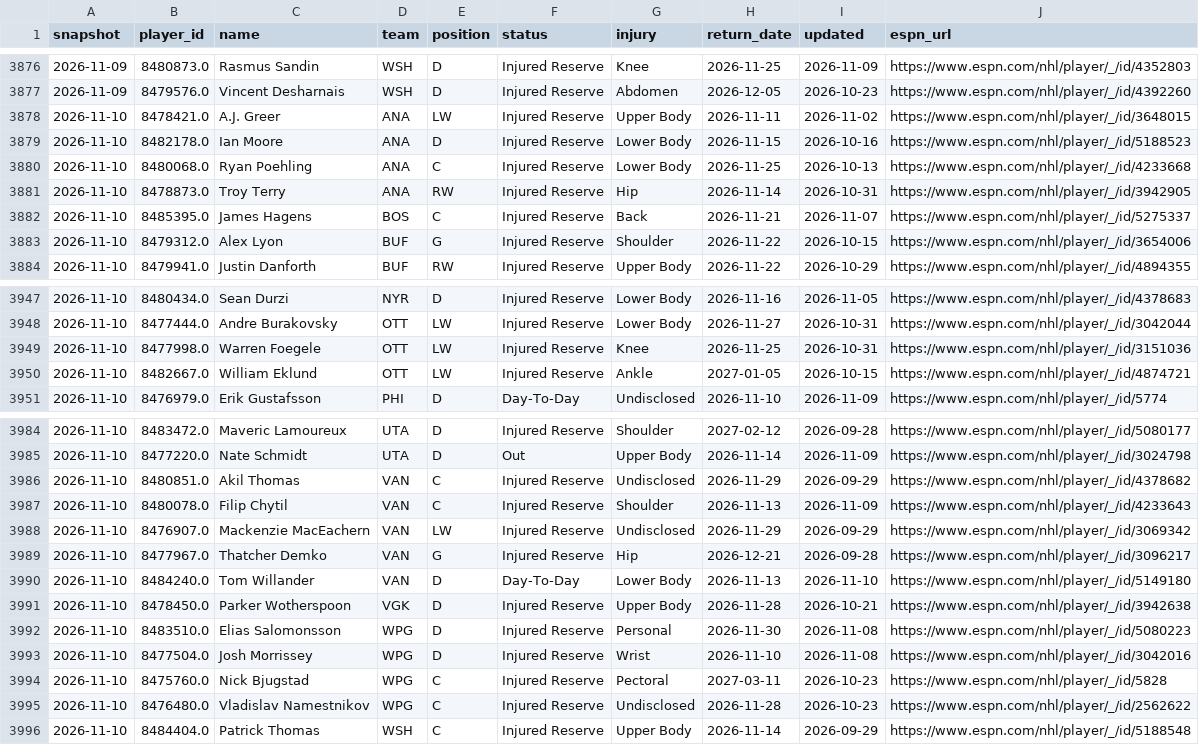
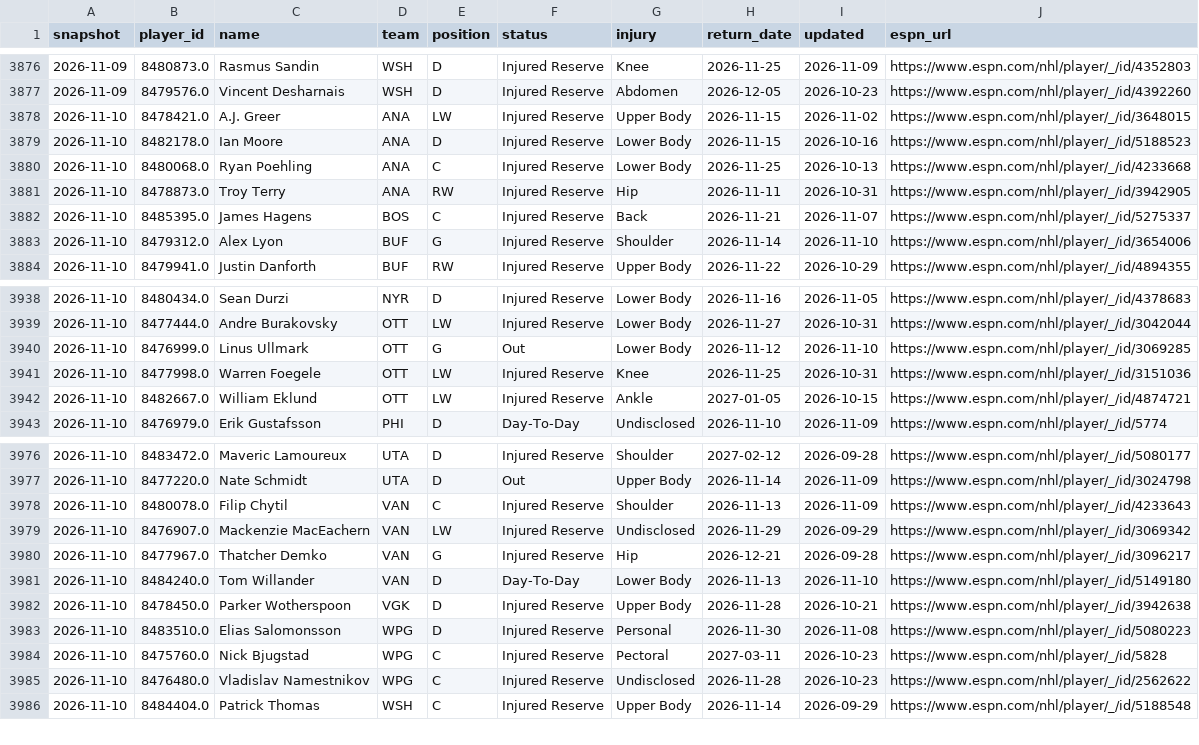
Before and after one commit to juhaopesonen/NHL-stats, a CSV file: data/2026-27/injuries.csv, drawn as a sheet; only a part is shown, gaps mark what is left out; the diff covers the shown part only.

```diff
--- a/data/2026-27/injuries.csv
+++ b/data/2026-27/injuries.csv
@@ -3877,8 +3877,8 @@ snapshot,player_id,name,team,position,status,injury,return_date,updated,espn_url
 2026-11-09,8479576.0,Vincent Desharnais,WSH,D,Injured Reserve,Abdomen,2026-12-05,2026-10-23,https://www.espn.com/nhl/player/_/id/4392260
-2026-11-10,8478421.0,A.J. Greer,ANA,LW,Injured Reserve,Upper Body,2026-11-11,2026-11-02,https://www.espn.com/nhl/player/_/id/3648015
+2026-11-10,8478421.0,A.J. Greer,ANA,LW,Injured Reserve,Upper Body,2026-11-15,2026-11-02,https://www.espn.com/nhl/player/_/id/3648015
 2026-11-10,8482178.0,Ian Moore,ANA,D,Injured Reserve,Lower Body,2026-11-15,2026-10-16,https://www.espn.com/nhl/player/_/id/5188523
 2026-11-10,8480068.0,Ryan Poehling,ANA,C,Injured Reserve,Lower Body,2026-11-25,2026-10-13,https://www.espn.com/nhl/player/_/id/4233668
-2026-11-10,8478873.0,Troy Terry,ANA,RW,Injured Reserve,Hip,2026-11-14,2026-10-31,https://www.espn.com/nhl/player/_/id/3942905
+2026-11-10,8478873.0,Troy Terry,ANA,RW,Injured Reserve,Hip,2026-11-11,2026-10-31,https://www.espn.com/nhl/player/_/id/3942905
 2026-11-10,8485395.0,James Hagens,BOS,C,Injured Reserve,Back,2026-11-21,2026-11-07,https://www.espn.com/nhl/player/_/id/5275337
-2026-11-10,8479312.0,Alex Lyon,BUF,G,Injured Reserve,Shoulder,2026-11-22,2026-10-15,https://www.espn.com/nhl/player/_/id/3654006
+2026-11-10,8479312.0,Alex Lyon,BUF,G,Injured Reserve,Shoulder,2026-11-14,2026-11-10,https://www.espn.com/nhl/player/_/id/3654006
 2026-11-10,8479941.0,Justin Danforth,BUF,RW,Injured Reserve,Upper Body,2026-11-22,2026-10-29,https://www.espn.com/nhl/player/_/id/4894355
@@ -3948,2 +3939,3 @@ snapshot,player_id,name,team,position,status,injury,return_date,updated,espn_url
 2026-11-10,8477444.0,Andre Burakovsky,OTT,LW,Injured Reserve,Lower Body,2026-11-27,2026-10-31,https://www.espn.com/nhl/player/_/id/3042044
+2026-11-10,8476999.0,Linus Ullmark,OTT,G,Out,Lower Body,2026-11-12,2026-11-10,https://www.espn.com/nhl/player/_/id/3069285
 2026-11-10,8477998.0,Warren Foegele,OTT,LW,Injured Reserve,Knee,2026-11-25,2026-10-31,https://www.espn.com/nhl/player/_/id/3151036
@@ -3985,3 +3977,2 @@ snapshot,player_id,name,team,position,status,injury,return_date,updated,espn_url
 2026-11-10,8477220.0,Nate Schmidt,UTA,D,Out,Upper Body,2026-11-14,2026-11-09,https://www.espn.com/nhl/player/_/id/3024798
-2026-11-10,8480851.0,Akil Thomas,VAN,C,Injured Reserve,Undisclosed,2026-11-29,2026-09-29,https://www.espn.com/nhl/player/_/id/4378682
 2026-11-10,8480078.0,Filip Chytil,VAN,C,Injured Reserve,Shoulder,2026-11-13,2026-11-09,https://www.espn.com/nhl/player/_/id/4233643
@@ -3992,3 +3983,2 @@ snapshot,player_id,name,team,position,status,injury,return_date,updated,espn_url
 2026-11-10,8483510.0,Elias Salomonsson,WPG,D,Injured Reserve,Personal,2026-11-30,2026-11-08,https://www.espn.com/nhl/player/_/id/5080223
-2026-11-10,8477504.0,Josh Morrissey,WPG,D,Injured Reserve,Wrist,2026-11-10,2026-11-08,https://www.espn.com/nhl/player/_/id/3042016
 2026-11-10,8475760.0,Nick Bjugstad,WPG,C,Injured Reserve,Pectoral,2027-03-11,2026-10-23,https://www.espn.com/nhl/player/_/id/5828
```
Also changed, not shown: 9 removed rows and 3 edited cells elsewhere in this file, 3 other files.
